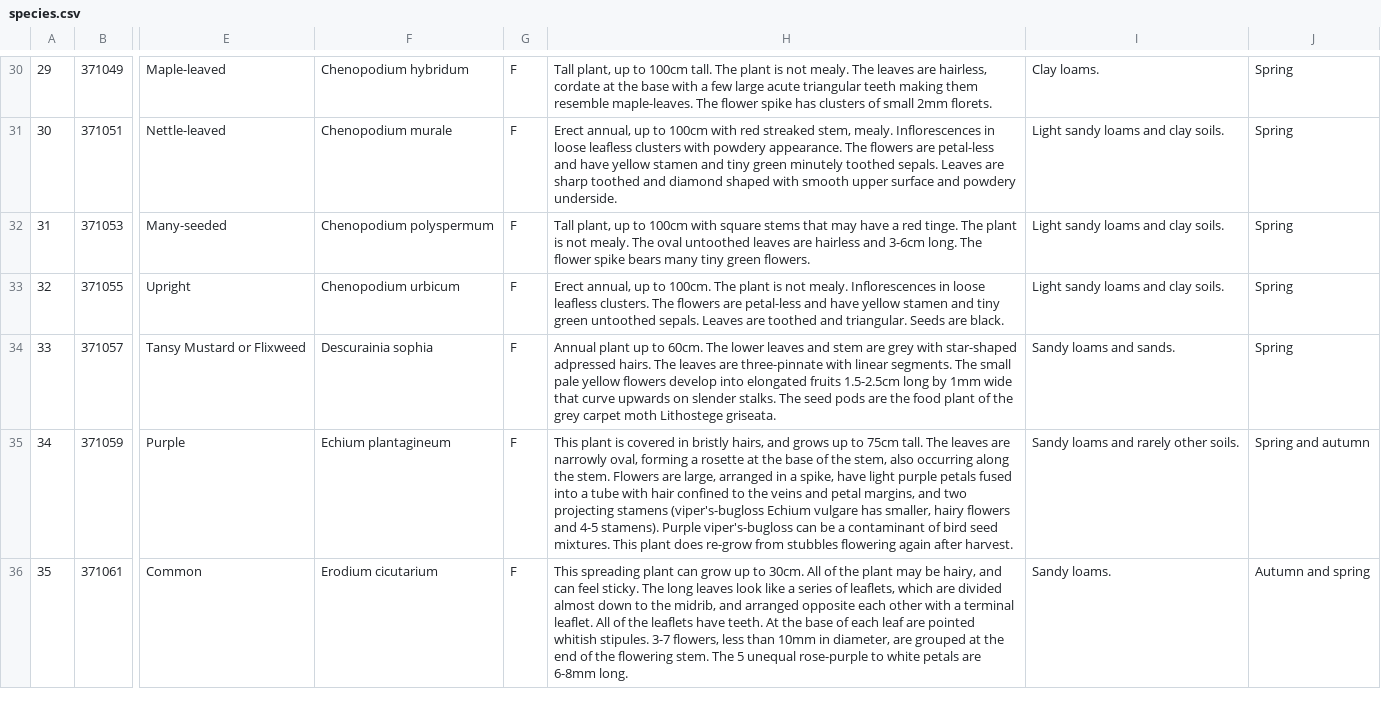
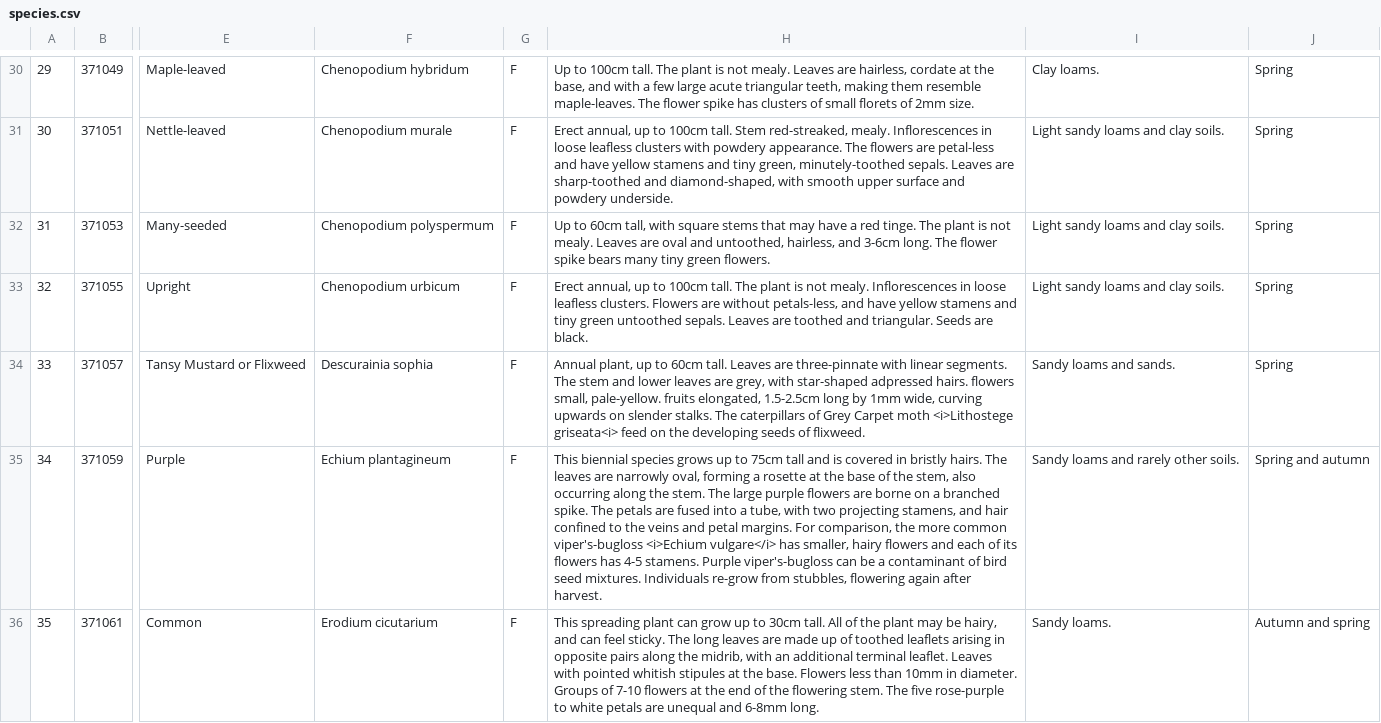
Before and after one commit to NERC-CEH/rare-arable-flowers-app, a CSV file: src/scripts/data/raw/species.csv, drawn as a sheet; only a part is shown, gaps mark what is left out; the diff covers the shown part only; the diff names each change by its address in the sheet, - before the commit and + after, or states it on an @@ line.

Commit message:
Update species descriptions

```diff
--- a/src/scripts/data/raw/species.csv
+++ b/src/scripts/data/raw/species.csv
-H30: Tall plant, up to 100cm tall. The plant is not mealy. The leaves are hairless, cordate at the base with a few large acute triangular teeth making them resemble maple-leaves. The flower spike has clusters of small 2mm florets.
+H30: Up to 100cm tall. The plant is not mealy. Leaves are hairless, cordate at the base, and with a few large acute triangular teeth, making them resemble maple-leaves. The flower spike has clusters of small florets of 2mm size.
-H31: …to 100cm with red streaked stem, mealy. Inflorescences in loose leafless clusters with powdery appearance. The flowers are petal-less and have yellow stamen and tiny green minutely toothed sepals. Leaves are sharp toothed and diamond shaped with smooth…
+H31: …to 100cm tall. Stem red-streaked, mealy. Inflorescences in loose leafless clusters with powdery appearance. The flowers are petal-less and have yellow stamens and tiny green, minutely-toothed sepals. Leaves are sharp-toothed and diamond-shaped, with smooth…
-H32: Tall plant, up to 100cm with square stems that may have a red tinge. The plant is not mealy. The oval untoothed leaves are hairless and 3-6cm…
+H32: Up to 60cm tall, with square stems that may have a red tinge. The plant is not mealy. Leaves are oval and untoothed, hairless, and 3-6cm…
-H33: …up to 100cm. The plant is not mealy. Inflorescences in loose leafless clusters. The flowers are petal-less and have yellow stamen and tiny…
+H33: …up to 100cm tall. The plant is not mealy. Inflorescences in loose leafless clusters. Flowers are without petals-less, and have yellow stamens and tiny…
-H34: Annual plant up to 60cm. The lower leaves and stem are grey with star-shaped adpressed hairs. The leaves are three-pinnate with linear segments. The small pale yellow flowers develop into elongated fruits 1.5-2.5cm long by 1mm wide that curve upwards on slender stalks. The seed pods are the food plant of the grey carpet moth Lithostege griseata.
+H34: Annual plant, up to 60cm tall. Leaves are three-pinnate with linear segments. The stem and lower leaves are grey, with star-shaped adpressed hairs. flowers small, pale-yellow. fruits elongated, 1.5-2.5cm long by 1mm wide, curving upwards on slender stalks. The caterpillars of Grey Carpet moth <i>Lithostege griseata<i> feed on the developing seeds of flixweed.
-H35: This plant is covered in bristly hairs, and grows up to 75cm tall. The leaves are narrowly oval, forming a rosette at the base of the stem, also occurring along the stem. Flowers are large, arranged in a spike, have light purple petals fused into a tube with hair confined to the veins and petal margins, and two projecting stamens (viper's-bugloss Echium vulgare has smaller, hairy flowers and 4-5 stamens). Purple viper's-bugloss can be a contaminant of bird seed mixtures. This plant does re-grow from stubbles flowering again…
+H35: This biennial species grows up to 75cm tall and is covered in bristly hairs. The leaves are narrowly oval, forming a rosette at the base of the stem, also occurring along the stem. The large purple flowers are borne on a branched spike. The petals are fused into a tube, with two projecting stamens, and hair confined to the veins and petal margins. For comparison, the more common viper's-bugloss <i>Echium vulgare</i> has smaller, hairy flowers and each of its flowers has 4-5 stamens. Purple viper's-bugloss can be a contaminant of bird seed mixtures. Individuals re-grow from stubbles, flowering again…
-H36: …up to 30cm. All of the plant may be hairy, and can feel sticky. The long leaves look like a series of leaflets, which are divided almost down to the midrib, and arranged opposite each other with a terminal leaflet. All of the leaflets have teeth. At the base of each leaf are pointed whitish stipules. 3-7 flowers, less than 10mm in diameter, are grouped at the end of the flowering stem. The 5 unequal rose-purple to white petals are 6-8mm long.
+H36: …up to 30cm tall. All of the plant may be hairy, and can feel sticky. The long leaves are made up of toothed leaflets arising in opposite pairs along the midrib, with an additional terminal leaflet. Leaves with pointed whitish stipules at the base. Flowers less than 10mm in diameter. Groups of 7-10 flowers at the end of the flowering stem. The five rose-purple to white petals are unequal and 6-8mm long.
```
Also changed, not shown: 114 edited cells elsewhere in this file, 1 other file.
